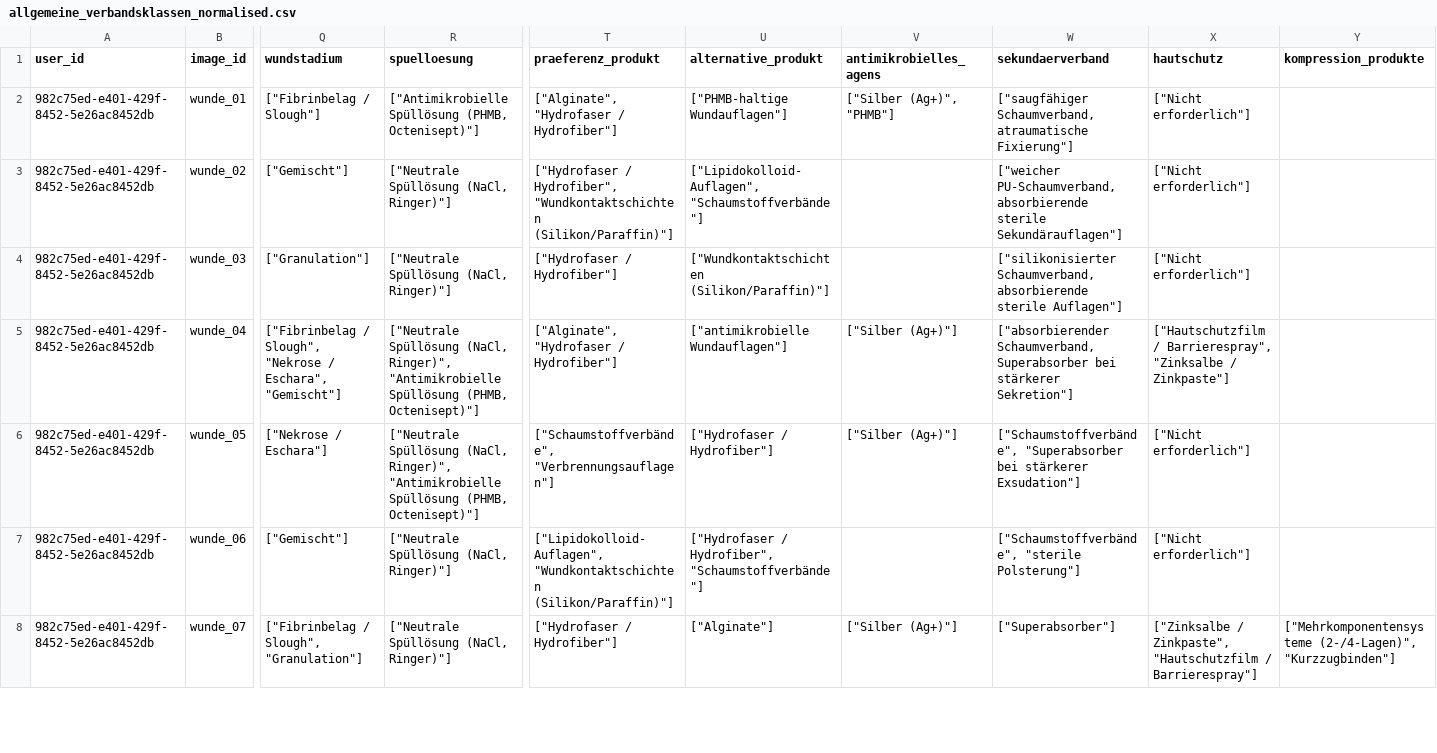
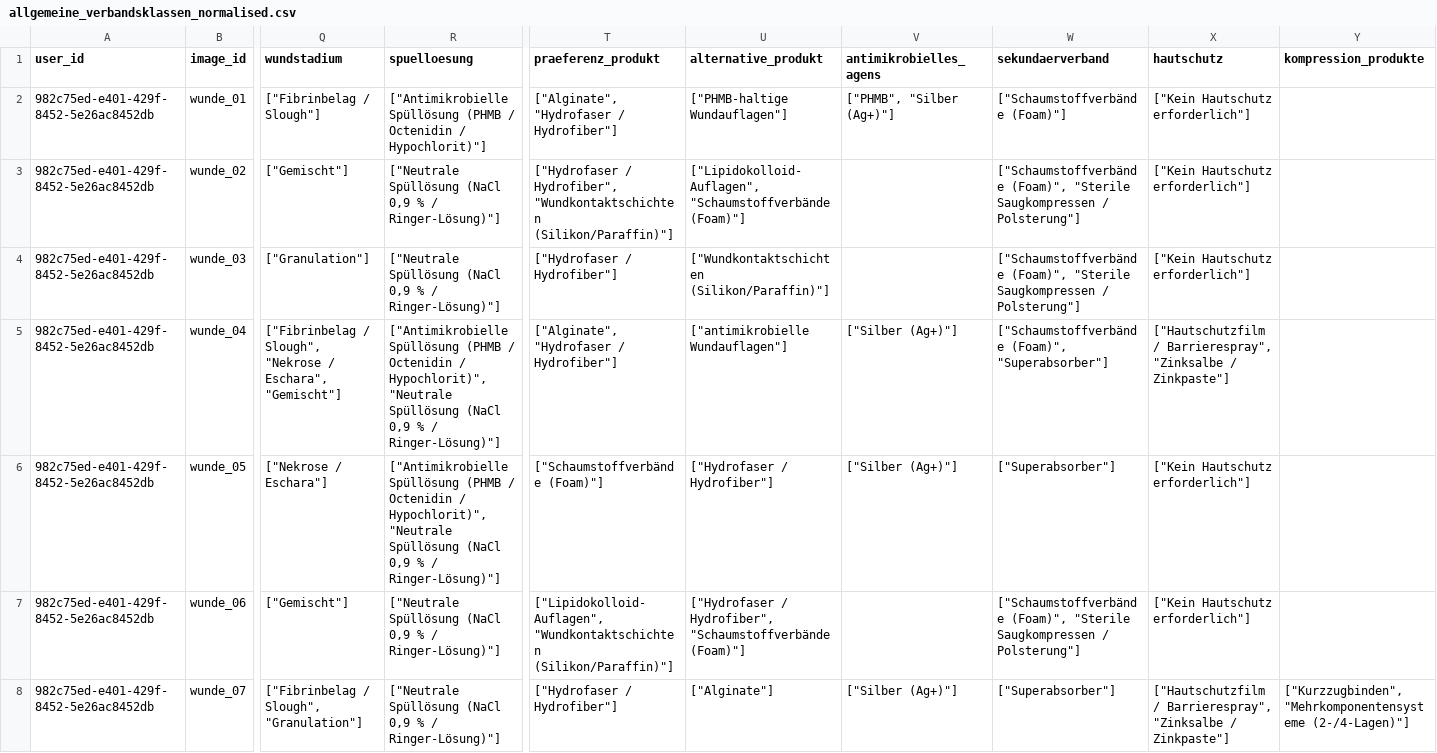
Before and after one commit to code-mert/masterarbeitmodell, a CSV file: data/ground_truth/allgemeine_verbandsklassen_normalised.csv, drawn as a sheet; only a part is shown, gaps mark what is left out; the diff covers the shown part only; the diff names each change by its address in the sheet, - before the commit and + after, or states it on an @@ line.

Commit message:
refactor: update few-shot examples and standardize medical terminology in schema and ground truth data

```diff
--- a/data/ground_truth/allgemeine_verbandsklassen_normalised.csv
+++ b/data/ground_truth/allgemeine_verbandsklassen_normalised.csv
-R2 (spuelloesung): ["Antimikrobielle Spüllösung (PHMB, Octenisept)"]
+R2 (spuelloesung): ["Antimikrobielle Spüllösung (PHMB / Octenidin / Hypochlorit)"]
-V2 (antimikrobielles_agens): ["Silber (Ag+)", "PHMB"]
+V2 (antimikrobielles_agens): ["PHMB", "Silber (Ag+)"]
-W2 (sekundaerverband): ["saugfähiger Schaumverband, atraumatische Fixierung"]
+W2 (sekundaerverband): ["Schaumstoffverbände (Foam)"]
-X2:X4 (hautschutz): ["Nicht erforderlich"]
+X2:X4 (hautschutz): ["Kein Hautschutz erforderlich"]
-R3:R4 (spuelloesung): ["Neutrale Spüllösung (NaCl, Ringer)"]
+R3:R4 (spuelloesung): ["Neutrale Spüllösung (NaCl 0,9 % / Ringer-Lösung)"]
-U3 (alternative_produkt): ["Lipidokolloid-Auflagen", "Schaumstoffverbände"]
+U3 (alternative_produkt): ["Lipidokolloid-Auflagen", "Schaumstoffverbände (Foam)"]
-W3 (sekundaerverband): ["weicher PU-Schaumverband,absorbierende sterile Sekundärauflagen"]
+W3 (sekundaerverband): ["Schaumstoffverbände (Foam)", "Sterile Saugkompressen / Polsterung"]
-W4 (sekundaerverband): ["silikonisierter Schaumverband, absorbierende sterile Auflagen"]
+W4 (sekundaerverband): ["Schaumstoffverbände (Foam)", "Sterile Saugkompressen / Polsterung"]
-R5:R6 (spuelloesung): ["Neutrale Spüllösung (NaCl, Ringer)", "Antimikrobielle Spüllösung (PHMB, Octenisept)"]
+R5:R6 (spuelloesung): ["Antimikrobielle Spüllösung (PHMB / Octenidin / Hypochlorit)", "Neutrale Spüllösung (NaCl 0,9 % / Ringer-Lösung)"]
-W5 (sekundaerverband): ["absorbierender Schaumverband, Superabsorber bei stärkerer Sekretion"]
+W5 (sekundaerverband): ["Schaumstoffverbände (Foam)", "Superabsorber"]
-T6 (praeferenz_produkt): ["Schaumstoffverbände", "Verbrennungsauflagen"]
+T6 (praeferenz_produkt): ["Schaumstoffverbände (Foam)"]
-W6 (sekundaerverband): ["Schaumstoffverbände", "Superabsorber bei stärkerer Exsudation"]
+W6 (sekundaerverband): ["Superabsorber"]
-X6:X7 (hautschutz): ["Nicht erforderlich"]
+X6:X7 (hautschutz): ["Kein Hautschutz erforderlich"]
-R7:R8 (spuelloesung): ["Neutrale Spüllösung (NaCl, Ringer)"]
+R7:R8 (spuelloesung): ["Neutrale Spüllösung (NaCl 0,9 % / Ringer-Lösung)"]
-U7 (alternative_produkt): …/ Hydrofiber", "Schaumstoffverbände"]
+U7 (alternative_produkt): …/ Hydrofiber", "Schaumstoffverbände (Foam)"]
-W7 (sekundaerverband): ["Schaumstoffverbände", "sterile Polsterung"]
+W7 (sekundaerverband): ["Schaumstoffverbände (Foam)", "Sterile Saugkompressen / Polsterung"]
-X8 (hautschutz): ["Zinksalbe / Zinkpaste", "Hautschutzfilm / Barrierespray"]
+X8 (hautschutz): ["Hautschutzfilm / Barrierespray", "Zinksalbe / Zinkpaste"]
-Y8 (kompression_produkte): ["Mehrkomponentensysteme (2-/4-Lagen)", "Kurzzugbinden"]
+Y8 (kompression_produkte): ["Kurzzugbinden", "Mehrkomponentensysteme (2-/4-Lagen)"]
```
Also changed, not shown: 169 edited cells elsewhere in this file, 7 other files.
